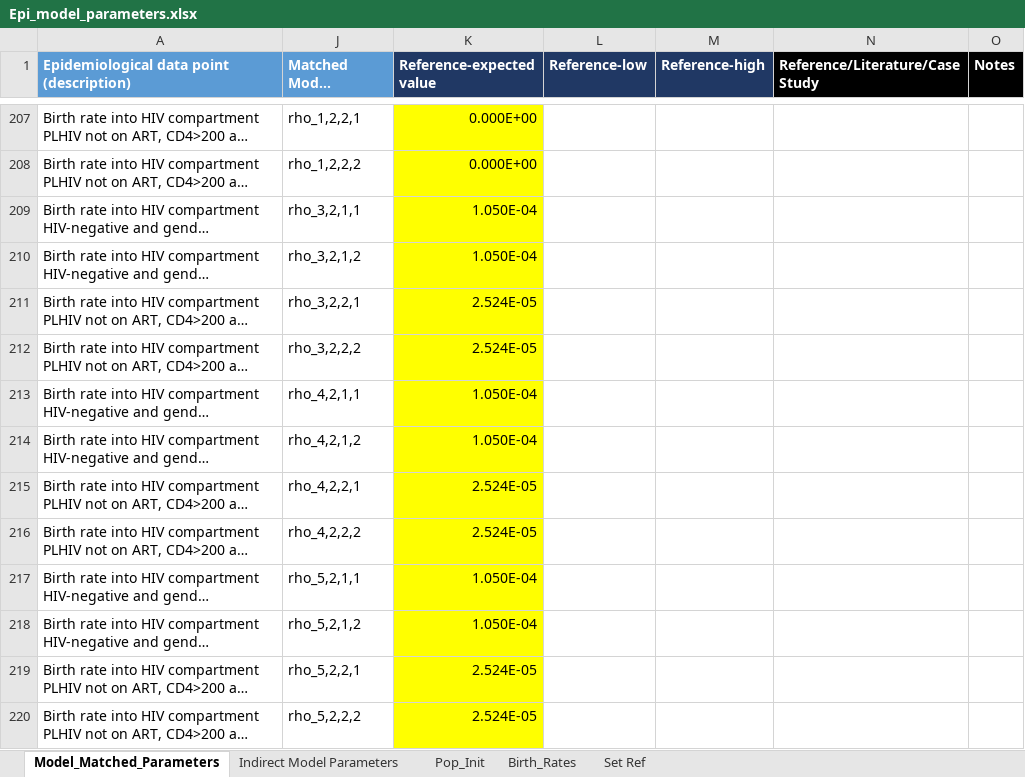
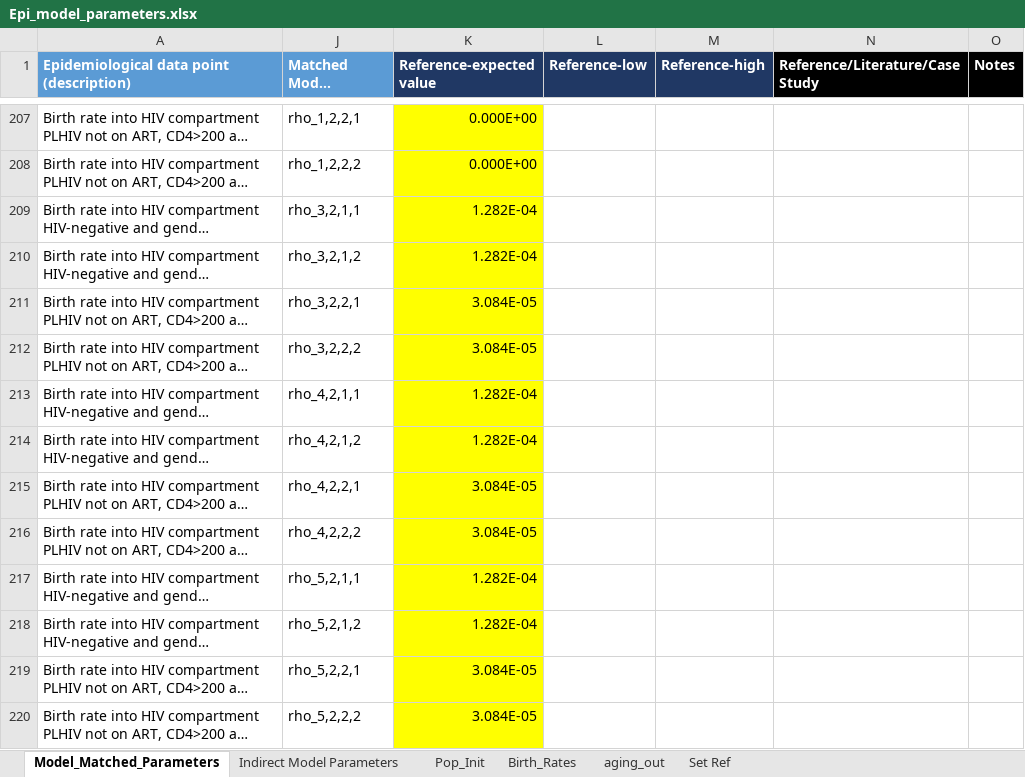
Before and after one commit to cgreene3/dynamic_transmission_model_HIV_TB_KZN_SA, an Excel workbook: param_files/Epi_model_parameters.xlsx, sheet Model_Matched_Parameters, drawn as a sheet; only a part is shown, gaps mark what is left out; long unchanged cells end in …; values as stored, in another font and other column widths than the file's, no borders; the diff covers the shown part only; the diff names each change by its address in the sheet, - before the commit and + after, or states it on an @@ line.

Commit message:
aging out rates

```diff
--- a/param_files/Epi_model_parameters.xlsx (sheet Model_Matched_Parameters)
+++ b/param_files/Epi_model_parameters.xlsx (sheet Model_Matched_Parameters)
+sheet tab: aging_out
-K209:K210 (Reference-expected value): 1.050E-04
+K209:K210 (Reference-expected value): 1.282E-04
-K211:K212 (Reference-expected value): 2.524E-05
+K211:K212 (Reference-expected value): 3.084E-05
-K213:K214 (Reference-expected value): 1.050E-04
+K213:K214 (Reference-expected value): 1.282E-04
-K215:K216 (Reference-expected value): 2.524E-05
+K215:K216 (Reference-expected value): 3.084E-05
-K217:K218 (Reference-expected value): 1.050E-04
+K217:K218 (Reference-expected value): 1.282E-04
-K219:K220 (Reference-expected value): 2.524E-05
+K219:K220 (Reference-expected value): 3.084E-05
```
Also changed, not shown: 16 edited cells elsewhere in this sheet, sheet Birth_Rates, sheet Indirect Model Parameters, formulas that keep their value.
